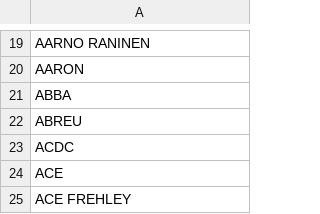
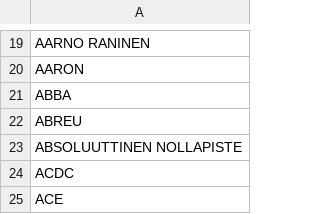
Before and after one commit to LamminHovi/Karaokelista, a CSV file: artisti.csv, drawn as a sheet; only a part is shown, gaps mark what is left out; the shorter side is filled out with more unchanged rows.

Commit message:
Lisätty uusia artisteja artisti.csv:hen

```diff
--- a/artisti.csv
+++ b/artisti.csv
@@ -22,2 +22,3 @@ ABBA
 ABREU
+ABSOLUUTTINEN NOLLAPISTE
 ACDC
```
